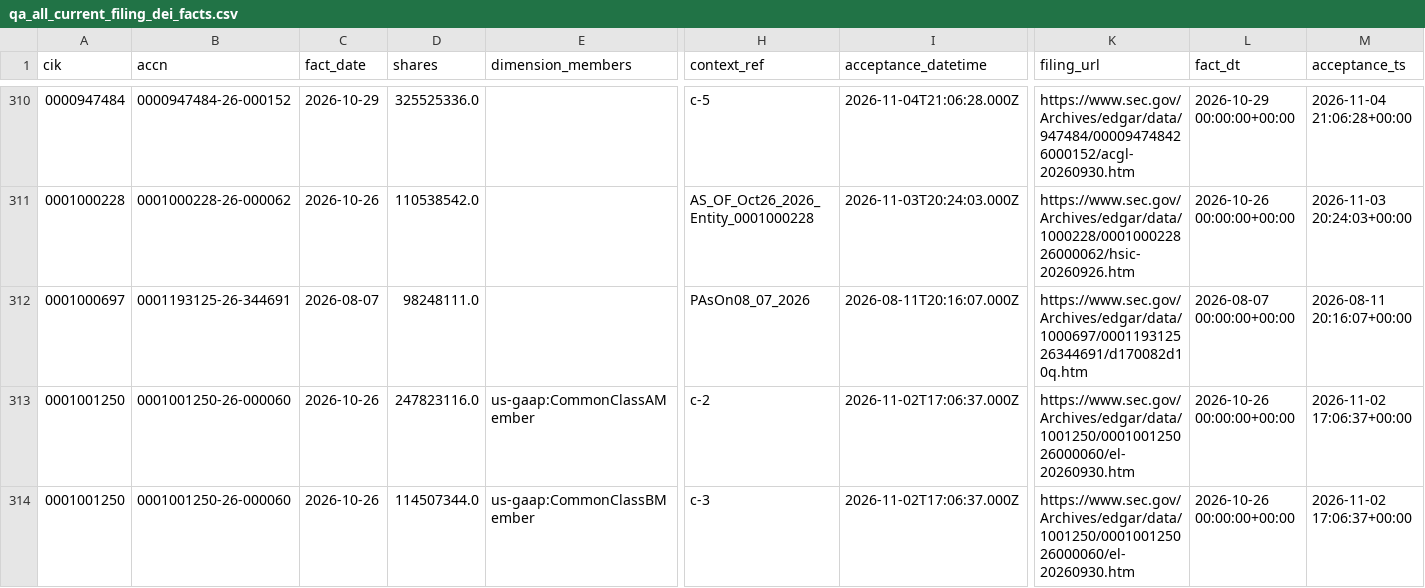
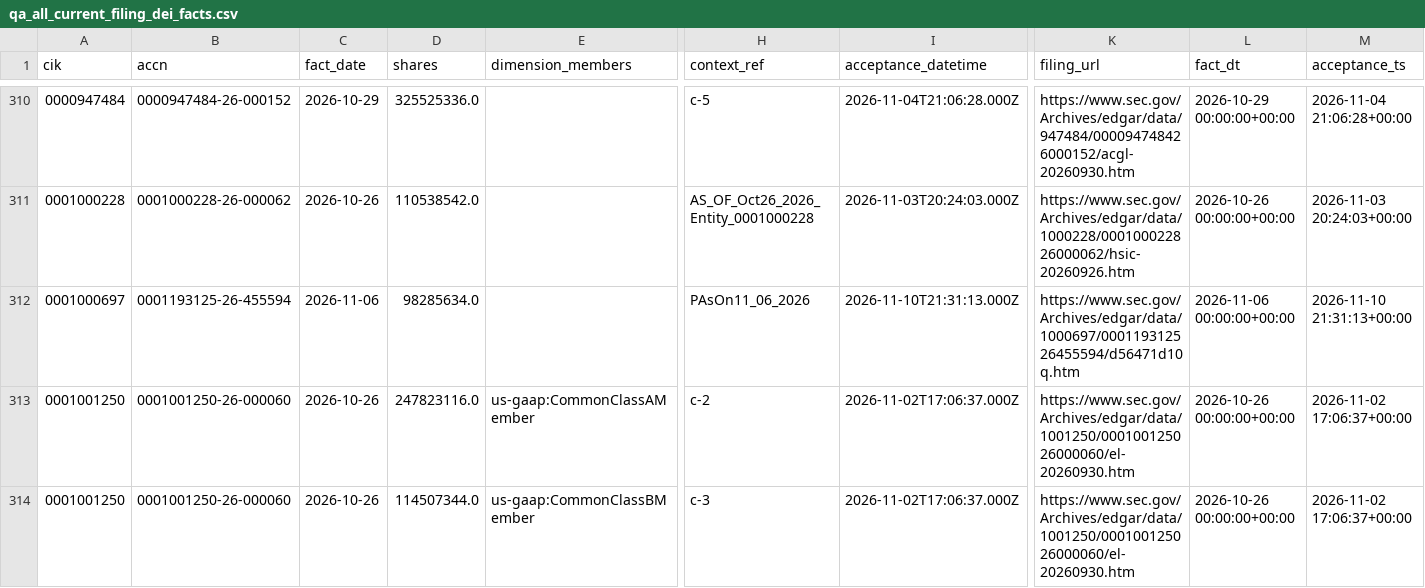
Before and after one commit to nb788/ChatGPT-stock-lab, a CSV file: data/qa_all_current_filing_dei_facts.csv, drawn as a sheet; only a part is shown, gaps mark what is left out; the diff covers the shown part only; the diff names each change by its address in the sheet, - before the commit and + after, or states it on an @@ line.

```diff
--- a/data/qa_all_current_filing_dei_facts.csv
+++ b/data/qa_all_current_filing_dei_facts.csv
-B312 (accn): 0001193125-26-344691
+B312 (accn): 0001193125-26-455594
-C312 (fact_date): 2026-08-07
+C312 (fact_date): 2026-11-06
-D312 (shares): 98248111.0
+D312 (shares): 98285634.0
-H312 (context_ref): PAsOn08_07_2026
+H312 (context_ref): PAsOn11_06_2026
-I312 (acceptance_datetime): 2026-08-11T20:16:07.000Z
+I312 (acceptance_datetime): 2026-11-10T21:31:13.000Z
-K312 (filing_url): https://www.sec.gov/Archives/edgar/data/1000697/000119312526344691/d170082d10q.htm
+K312 (filing_url): https://www.sec.gov/Archives/edgar/data/1000697/000119312526455594/d56471d10q.htm
-L312 (fact_dt): 2026-08-07 00:00:00+00:00
+L312 (fact_dt): 2026-11-06 00:00:00+00:00
-M312 (acceptance_ts): 2026-08-11 20:16:07+00:00
+M312 (acceptance_ts): 2026-11-10 21:31:13+00:00
```
Also changed, not shown: 39 edited cells elsewhere in this file, data/qa_all_current_latest_filings.csv, data/qa_all_current_resolution.csv, 16 other files.
